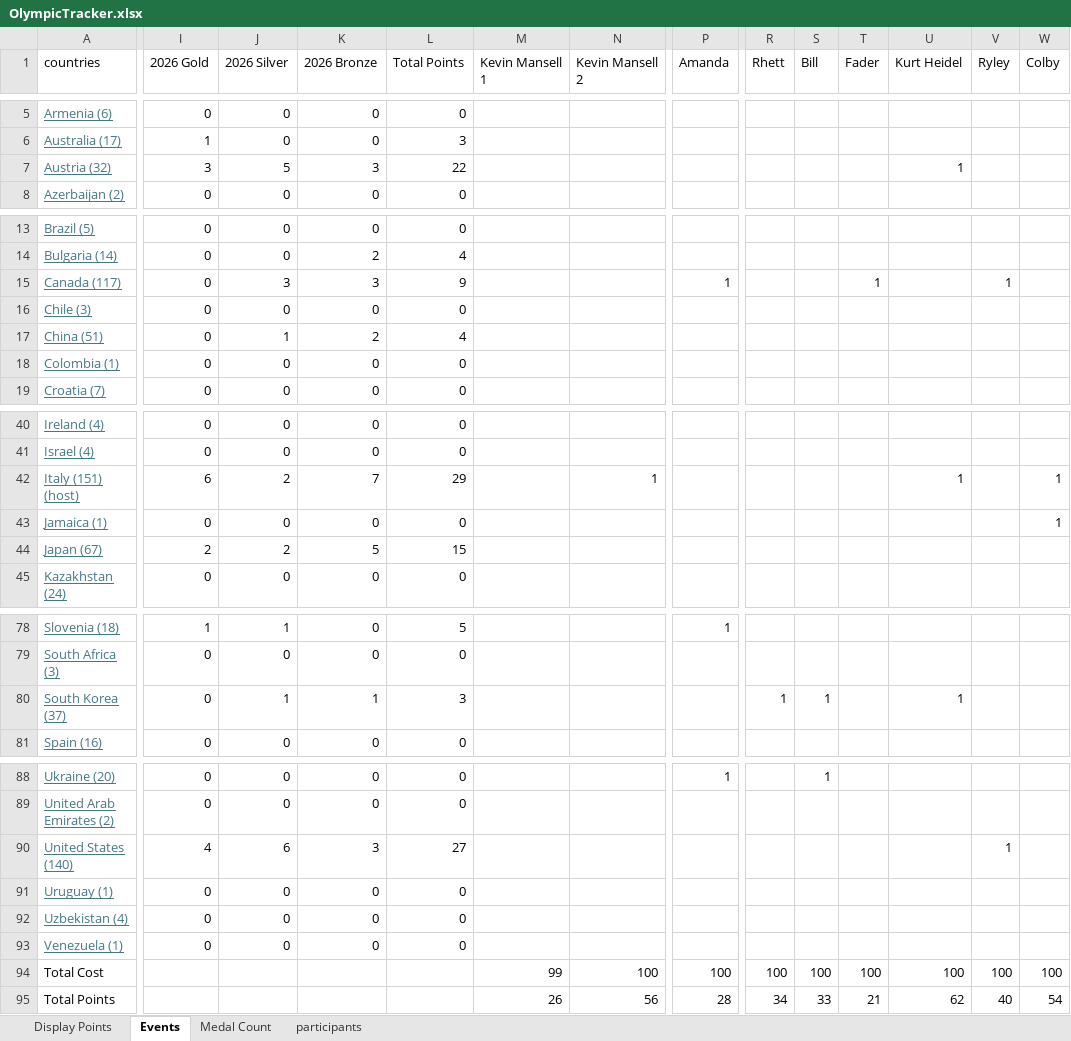
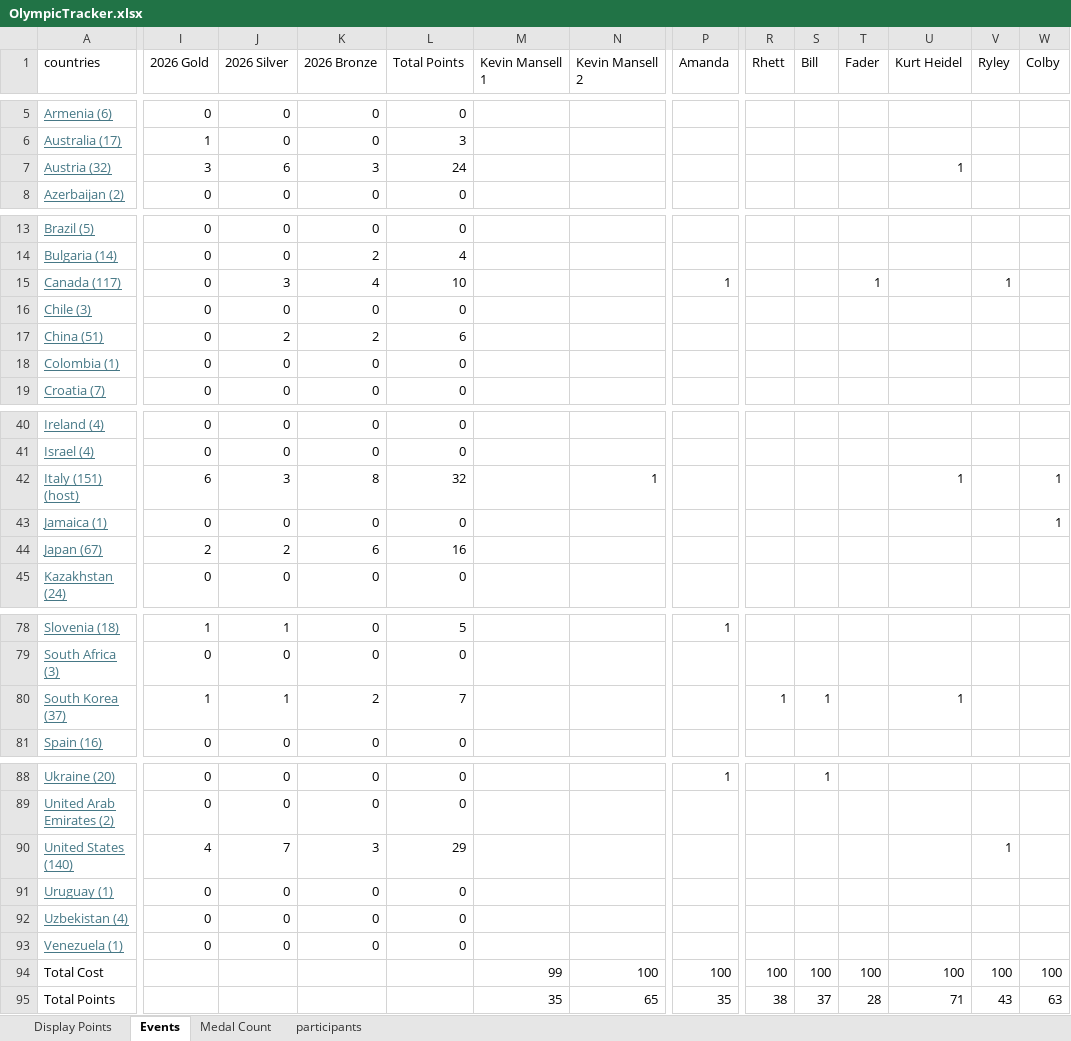
Before and after one commit to j-slack/Salary-Cap-Winter-Olympics-2026, an Excel workbook: OlympicTracker.xlsx, sheet Events, drawn as a sheet; only a part is shown, gaps mark what is left out; values as stored, in another font and other column widths than the file's, no borders; charts and pictures not drawn; the diff covers the shown part only; the diff names each change by its address in the sheet, - before the commit and + after, or states it on an @@ line.

```diff
--- a/OlympicTracker.xlsx (sheet Events)
+++ b/OlympicTracker.xlsx (sheet Events)
-J7 (2026 Silver): 5
+J7 (2026 Silver): 6
-L7 (Total Points): 22
+L7 (Total Points): 24
-K15 (2026 Bronze): 3
+K15 (2026 Bronze): 4
-L15 (Total Points): 9
+L15 (Total Points): 10
-J17 (2026 Silver): 1
+J17 (2026 Silver): 2
-L17 (Total Points): 4
+L17 (Total Points): 6
-J42 (2026 Silver): 2
+J42 (2026 Silver): 3
-K42 (2026 Bronze): 7
+K42 (2026 Bronze): 8
-L42 (Total Points): 29
+L42 (Total Points): 32
-K44 (2026 Bronze): 5
+K44 (2026 Bronze): 6
-L44 (Total Points): 15
+L44 (Total Points): 16
-I80 (2026 Gold): 0
+I80 (2026 Gold): 1
-K80 (2026 Bronze): 1
+K80 (2026 Bronze): 2
-L80 (Total Points): 3
+L80 (Total Points): 7
-J90 (2026 Silver): 6
+J90 (2026 Silver): 7
-L90 (Total Points): 27
+L90 (Total Points): 29
-M95 (Kevin Mansell 1): 26
+M95 (Kevin Mansell 1): 35
-N95 (Kevin Mansell 2): 56
+N95 (Kevin Mansell 2): 65
-P95 (Amanda): 28
+P95 (Amanda): 35
-R95 (Rhett): 34
+R95 (Rhett): 38
-S95 (Bill): 33
+S95 (Bill): 37
-T95 (Fader): 21
+T95 (Fader): 28
-U95 (Kurt Heidel): 62
+U95 (Kurt Heidel): 71
-V95 (Ryley): 40
+V95 (Ryley): 43
-W95 (Colby): 54
+W95 (Colby): 63
```
Also changed, not shown: 15 edited cells elsewhere in this sheet, sheet Medal Count, sheet Display Points.
